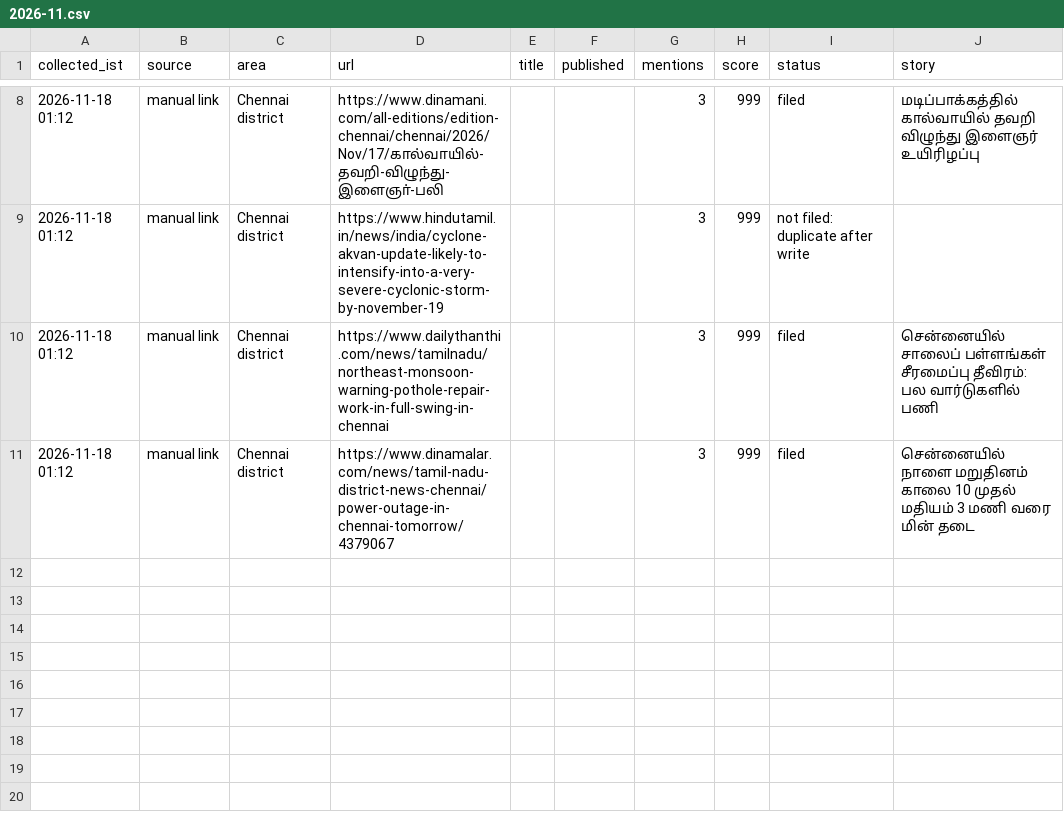
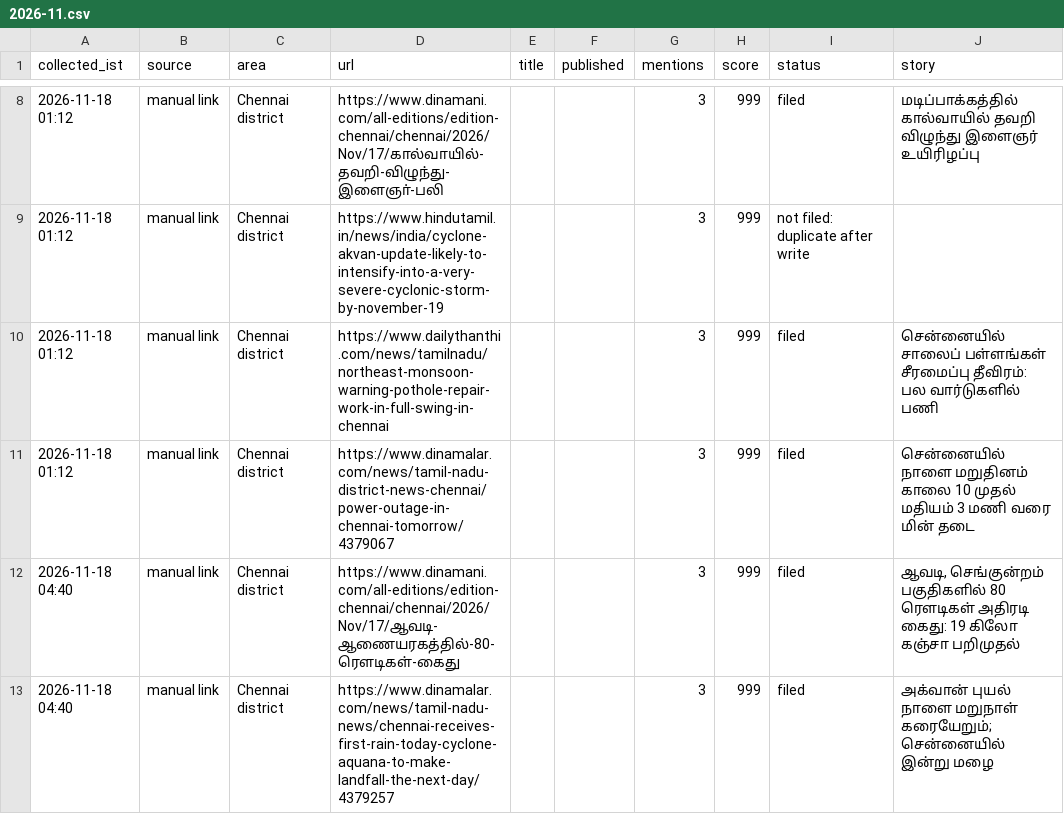
Before and after one commit to nithiyananthamQA/chennaiminnal-autopost, a CSV file: research_free/archive/2026-11.csv, drawn as a sheet; only a part is shown, gaps mark what is left out.

```diff
--- a/research_free/archive/2026-11.csv
+++ b/research_free/archive/2026-11.csv
@@ -11 +11,3 @@ collected_ist,source,area,url,title,published,mentions,score,status,story
 2026-11-18 01:12,manual link,Chennai district,https://www.dinamalar.com/news/tamil-nadu-district-news-chennai/power-outage-in-chennai-tomorrow/4379067,,,3,999,filed,சென்னையில் நாளை மறுதினம் காலை 10 முதல் மதியம் 3 மணி வரை மின் தடை
+2026-11-18 04:40,manual link,Chennai district,https://www.dinamani.com/all-editions/edition-chennai/chennai/2026/Nov/17/ஆவடி-ஆணையரகத்தில்-80-ரௌடிகள்-கைது,,,3,999,filed,"ஆவடி, செங்குன்றம் பகுதிகளில் 80 ரௌடிகள் அதிரடி கைது: 19 கிலோ கஞ்சா பறிமுதல்"
+2026-11-18 04:40,manual link,Chennai district,https://www.dinamalar.com/news/tamil-nadu-news/chennai-receives-first-rain-today-cyclone-aquana-to-make-landfall-the-next-day/4379257,,,3,999,filed,அக்வான் புயல் நாளை மறுநாள் கரையேறும்; சென்னையில் இன்று மழை
```
Also changed, not shown: 7 other files.
